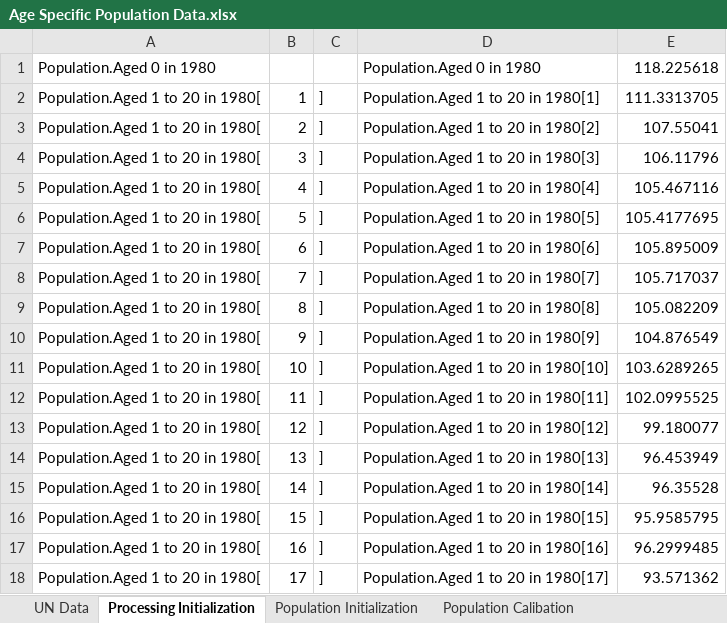
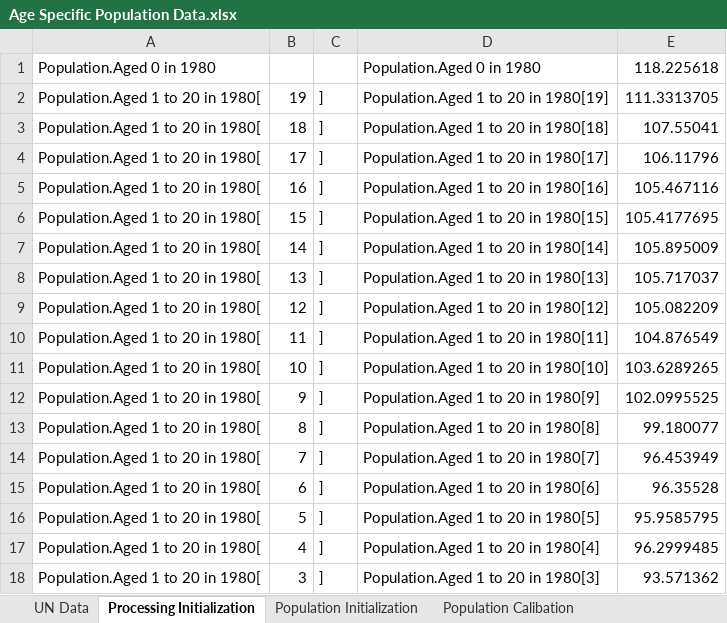
Before and after one commit to metno/WorldTransFRIDA, an Excel workbook: Data Processing/Age Specific Population Data.xlsx, sheet Processing Initialization, drawn as a sheet; only a part is shown; values as stored, in another font and other column widths than the file's, no borders; the diff covers the shown part only; the diff names each change by its address in the sheet, - before the commit and + after, or states it on an @@ line.

Commit message:
fixed mistake in population sector where conveyors were initialized backwards

```diff
--- a/Data Processing/Age Specific Population Data.xlsx (sheet Processing Initialization)
+++ b/Data Processing/Age Specific Population Data.xlsx (sheet Processing Initialization)
-B2: 1
+B2: 19
-D2: Population.Aged 1 to 20 in 1980[1]
+D2: Population.Aged 1 to 20 in 1980[19]
-B3: 2
+B3: 18
-D3: Population.Aged 1 to 20 in 1980[2]
+D3: Population.Aged 1 to 20 in 1980[18]
-B4: 3
+B4: 17
-D4: Population.Aged 1 to 20 in 1980[3]
+D4: Population.Aged 1 to 20 in 1980[17]
-B5: 4
+B5: 16
-D5: Population.Aged 1 to 20 in 1980[4]
+D5: Population.Aged 1 to 20 in 1980[16]
-B6: 5
+B6: 15
-D6: Population.Aged 1 to 20 in 1980[5]
+D6: Population.Aged 1 to 20 in 1980[15]
-B7: 6
+B7: 14
-D7: Population.Aged 1 to 20 in 1980[6]
+D7: Population.Aged 1 to 20 in 1980[14]
-B8: 7
+B8: 13
-D8: Population.Aged 1 to 20 in 1980[7]
+D8: Population.Aged 1 to 20 in 1980[13]
-B9: 8
+B9: 12
-D9: Population.Aged 1 to 20 in 1980[8]
+D9: Population.Aged 1 to 20 in 1980[12]
-B10: 9
+B10: 11
-D10: Population.Aged 1 to 20 in 1980[9]
+D10: Population.Aged 1 to 20 in 1980[11]
-B12: 11
+B12: 9
-D12: Population.Aged 1 to 20 in 1980[11]
+D12: Population.Aged 1 to 20 in 1980[9]
-B13: 12
+B13: 8
-D13: Population.Aged 1 to 20 in 1980[12]
+D13: Population.Aged 1 to 20 in 1980[8]
-B14: 13
+B14: 7
-D14: Population.Aged 1 to 20 in 1980[13]
+D14: Population.Aged 1 to 20 in 1980[7]
-B15: 14
+B15: 6
-D15: Population.Aged 1 to 20 in 1980[14]
+D15: Population.Aged 1 to 20 in 1980[6]
-B16: 15
+B16: 5
-D16: Population.Aged 1 to 20 in 1980[15]
+D16: Population.Aged 1 to 20 in 1980[5]
-B17: 16
+B17: 4
-D17: Population.Aged 1 to 20 in 1980[16]
+D17: Population.Aged 1 to 20 in 1980[4]
-B18: 17
+B18: 3
-D18: Population.Aged 1 to 20 in 1980[17]
+D18: Population.Aged 1 to 20 in 1980[3]
```
Also changed, not shown: 164 edited cells elsewhere in this sheet, sheet Population Initialization, formulas that keep their value, Data/Scenario Parameters.xlsx, 4 other files.
